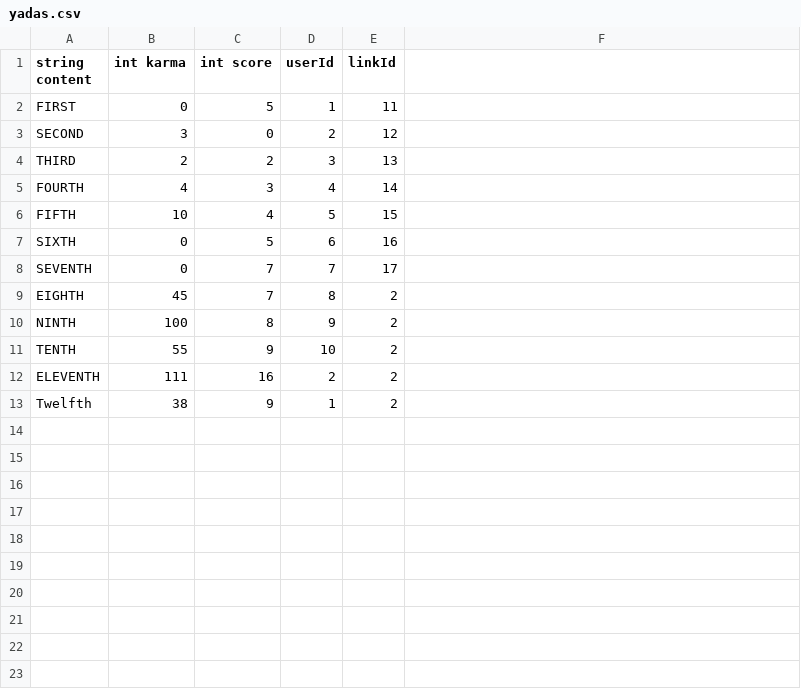
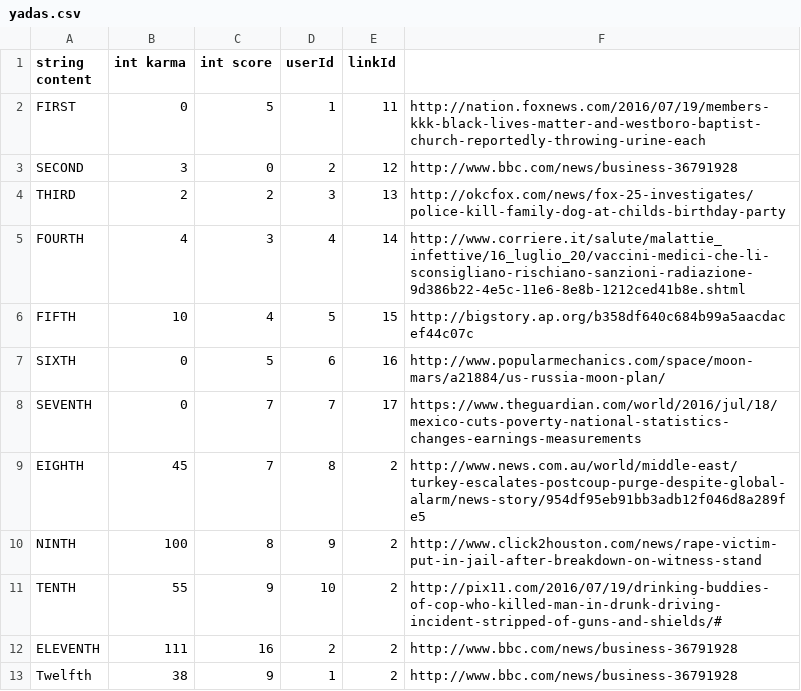
Before and after one commit to The-Yada/TheYada, a CSV file: yadas.csv, drawn as a sheet.

Commit message:
worked on addYadas route

```diff
--- a/yadas.csv
+++ b/yadas.csv
@@ -1,13 +1,13 @@
 string content,int karma,int score,userId,linkId
-FIRST,0,5,1,11
-SECOND,3,0,2,12
-THIRD,2,2,3,13
-FOURTH,4,3,4,14
-FIFTH,10,4,5,15
-SIXTH,0,5,6,16
-SEVENTH,0,7,7,17
-EIGHTH,45,7,8,2
-NINTH,100,8,9,2
-TENTH,55,9,10,2
-ELEVENTH,111,16,2,2
-Twelfth,38,9,1,2
+FIRST,0,5,1,11, http://nation.foxnews.com/2016/07/19/members-kkk-black-lives-matter-and-westboro-baptist-church-reportedly-throwing-urine-each
+SECOND,3,0,2,12, http://www.bbc.com/news/business-36791928
+THIRD,2,2,3,13, http://okcfox.com/news/fox-25-investigates/police-kill-family-dog-at-childs-birthday-party
+FOURTH,4,3,4,14, http://www.corriere.it/salute/malattie_infettive/16_luglio_20/vaccini-medici-che-li-sconsigliano-rischiano-sanzioni-radiazione-9d386b22-4e5c-11e6-8e8b-1212ced41b8e.shtml
+FIFTH,10,4,5,15, http://bigstory.ap.org/b358df640c684b99a5aacdacef44c07c
+SIXTH,0,5,6,16, http://www.popularmechanics.com/space/moon-mars/a21884/us-russia-moon-plan/
+SEVENTH,0,7,7,17, https://www.theguardian.com/world/2016/jul/18/mexico-cuts-poverty-national-statistics-changes-earnings-measurements
+EIGHTH,45,7,8,2, http://www.news.com.au/world/middle-east/turkey-escalates-postcoup-purge-despite-global-alarm/news-story/954df95eb91bb3adb12f046d8a289fe5
+NINTH,100,8,9,2, http://www.click2houston.com/news/rape-victim-put-in-jail-after-breakdown-on-witness-stand
+TENTH,55,9,10,2, http://pix11.com/2016/07/19/drinking-buddies-of-cop-who-killed-man-in-drunk-driving-incident-stripped-of-guns-and-shields/#
+ELEVENTH,111,16,2,2, http://www.bbc.com/news/business-36791928
+Twelfth,38,9,1,2, http://www.bbc.com/news/business-36791928
```
Also changed, not shown: links2.csv, 4 other files.
